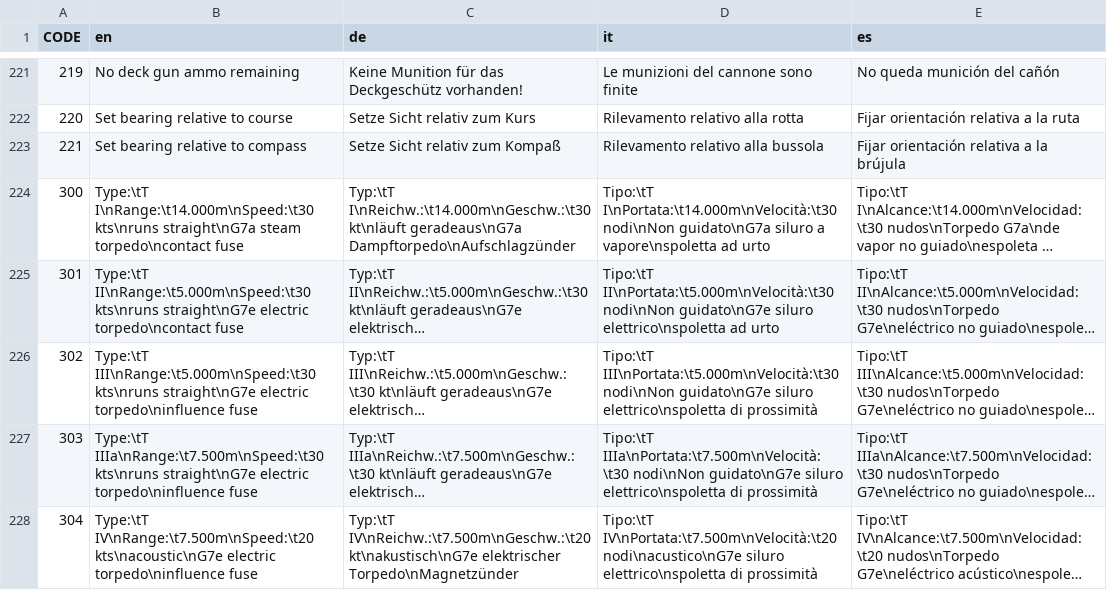
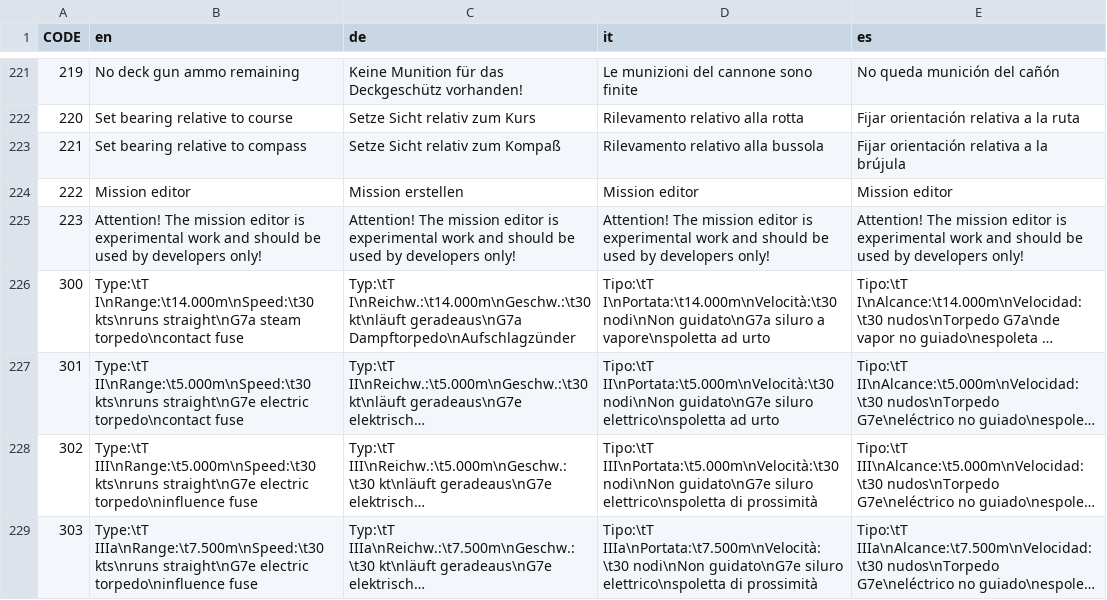
Before and after one commit to mach0/dangerdeep, a CSV file: dangerdeep/data/texts/common.csv, drawn as a sheet; only a part is shown, gaps mark what is left out; the shorter side is filled out with more unchanged rows; long unchanged cells end in …; the diff names each change by its address in the sheet, - before the commit and + after, or states it on an @@ line.

Commit message:
new texts for editor

```diff
--- a/dangerdeep/data/texts/common.csv
+++ b/dangerdeep/data/texts/common.csv
+row 224: 222 | Mission editor | Mission erstellen | Mission editor | Mission editor
+row 225: 223 | Attention! The mission editor is experimental work and should be used by developers only! | Attention! The mission editor is experimental work and should be used by developers only! | Attention! The mission editor is experimental work and should be used by developers only! | Attention! The mission editor is experimental work and should be used by developers only!
```
